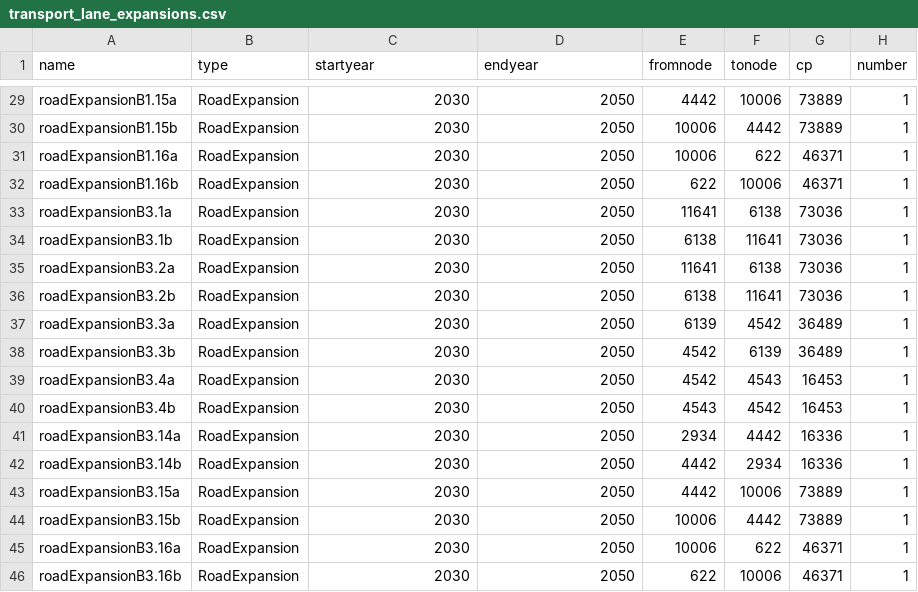
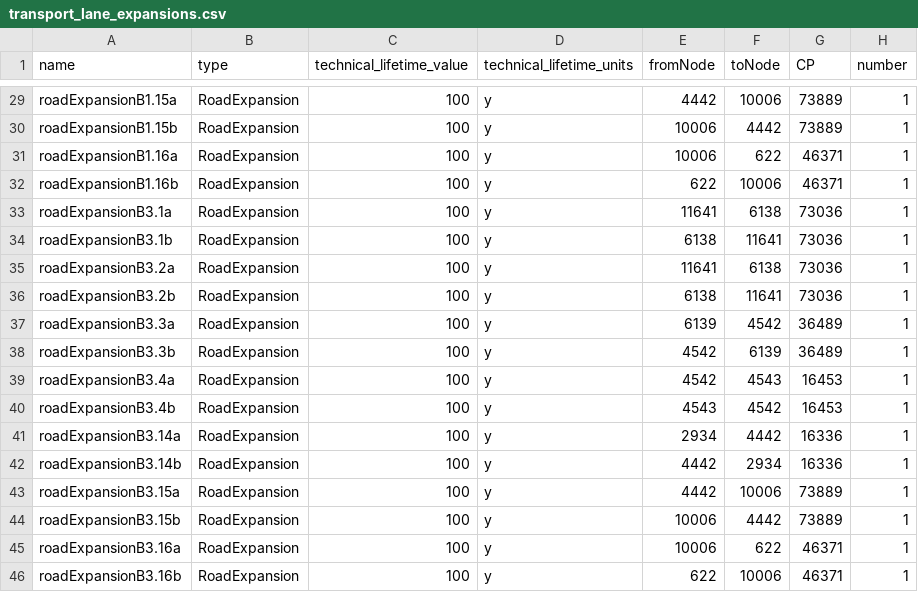
Before and after one commit to nismod/nismod2, a CSV file: data/interventions/transport_lane_expansions.csv, drawn as a sheet; only a part is shown, gaps mark what is left out; the diff covers the shown part only; the diff names each change by its address in the sheet, - before the commit and + after, or states it on an @@ line.

```diff
--- a/data/interventions/transport_lane_expansions.csv
+++ b/data/interventions/transport_lane_expansions.csv
-C1: startyear
+C1: technical_lifetime_value
-D1: endyear
+D1: technical_lifetime_units
-E1: fromnode
+E1: fromNode
-F1: tonode
+F1: toNode
-G1: cp
+G1: CP
-C29:C46 (technical_lifetime_value): 2030
+C29:C46 (technical_lifetime_value): 100
-D29:D46 (technical_lifetime_units): 2050
+D29:D46 (technical_lifetime_units): y
```
Also changed, not shown: 54 edited cells elsewhere in this file, data/interventions/transport_congestion_zones.csv, data/interventions/transport_new_links.csv, 5 other files.
